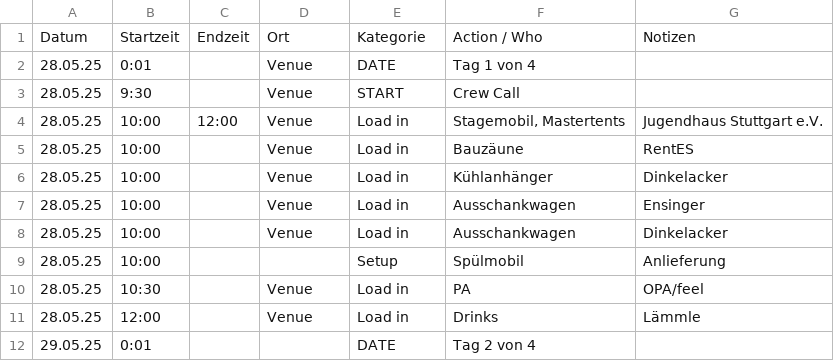
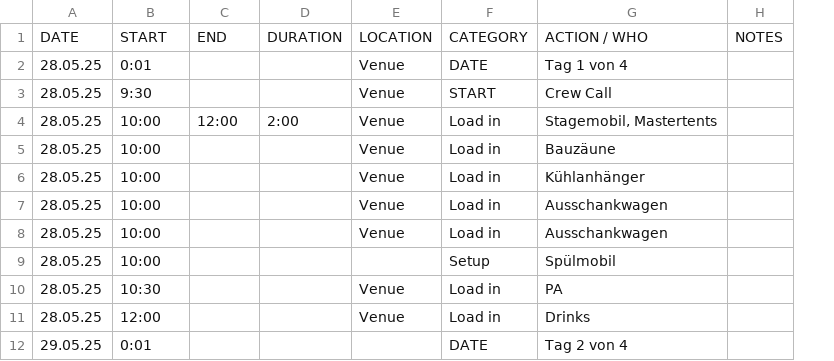
Before and after one commit to goodfillow/rebstock-ttv2, a CSV file: festival_schedule.csv, drawn as a sheet; only a part is shown; removed rows and columns are numbered as before the commit, all else as after; the diff names each change by its address in the sheet, - before the commit and + after, or states it on an @@ line.

Commit message:
Update festival_schedule.csv

```diff
--- a/festival_schedule.csv
+++ b/festival_schedule.csv
+column D, row 4: 2:00
-column G, rows 4-11: Jugendhaus Stuttgart e.V. | RentES | Dinkelacker | Ensinger | Dinkelacker | Anlieferung | OPA/feel | Lämmle
+column H, empty
-row 1: Datum | Startzeit | Endzeit | Ort | Kategorie | Action / Who | Notizen
+row 1: DATE | START | END | DURATION | LOCATION | CATEGORY | ACTION / WHO | NOTES
```
